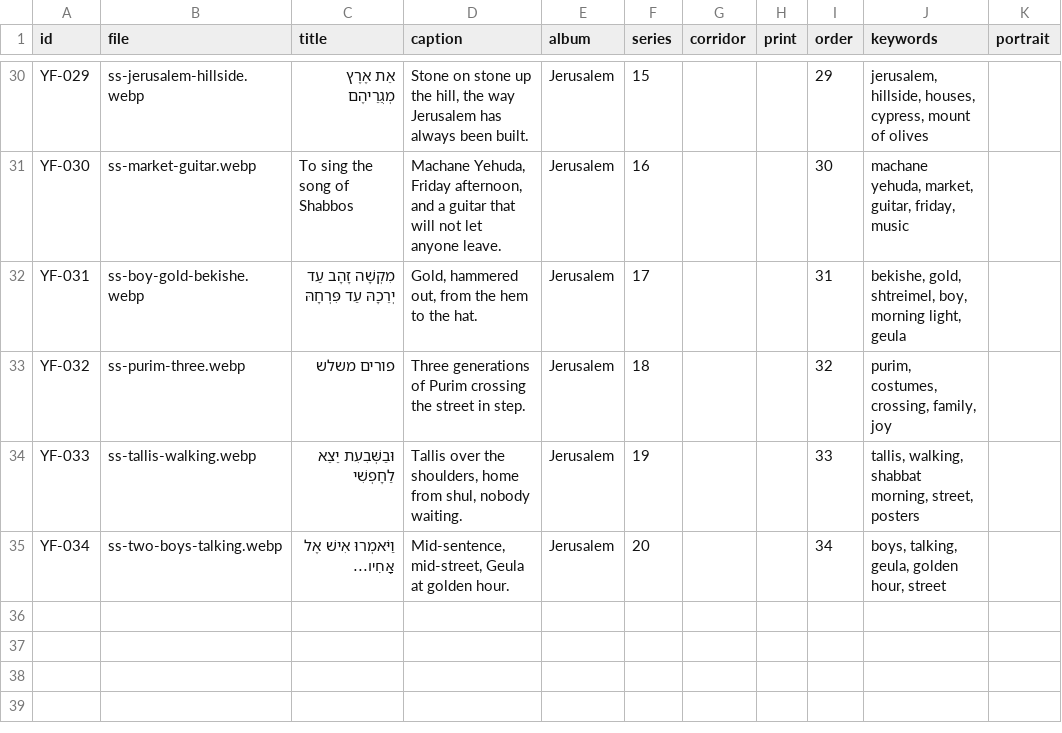
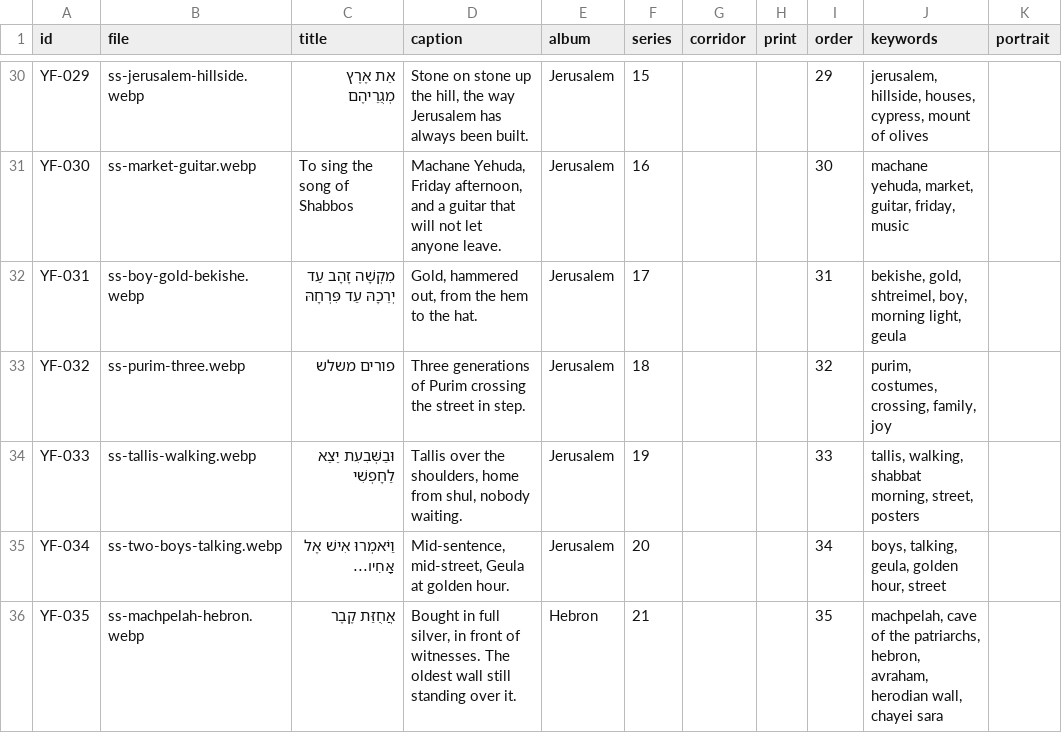
Before and after one commit to goldenjerusalemer/yitzfisch, a CSV file: content/photos.csv, drawn as a sheet; only a part is shown, gaps mark what is left out.

```diff
--- a/content/photos.csv
+++ b/content/photos.csv
@@ -35 +35,2 @@ YF-033,ss-tallis-walking.webp,וּבַשְּׁבִעִת יֵצֵא לַחָפְ
 YF-034,ss-two-boys-talking.webp,וַיֹּאמְרוּ אִישׁ אֶל אָחִיו...,"Mid-sentence, mid-street, Geula at golden hour.",Jerusalem,20,,,34,"boys, talking, geula, golden hour, street",
+YF-035,ss-machpelah-hebron.webp,אֲחֻזַּת קֶבֶר,"Bought in full silver, in front of witnesses. The oldest wall still standing over it.",Hebron,21,,,35,"machpelah, cave of the patriarchs, hebron, avraham, herodian wall, chayei sara",
```
Also changed, not shown: 1 other file.
